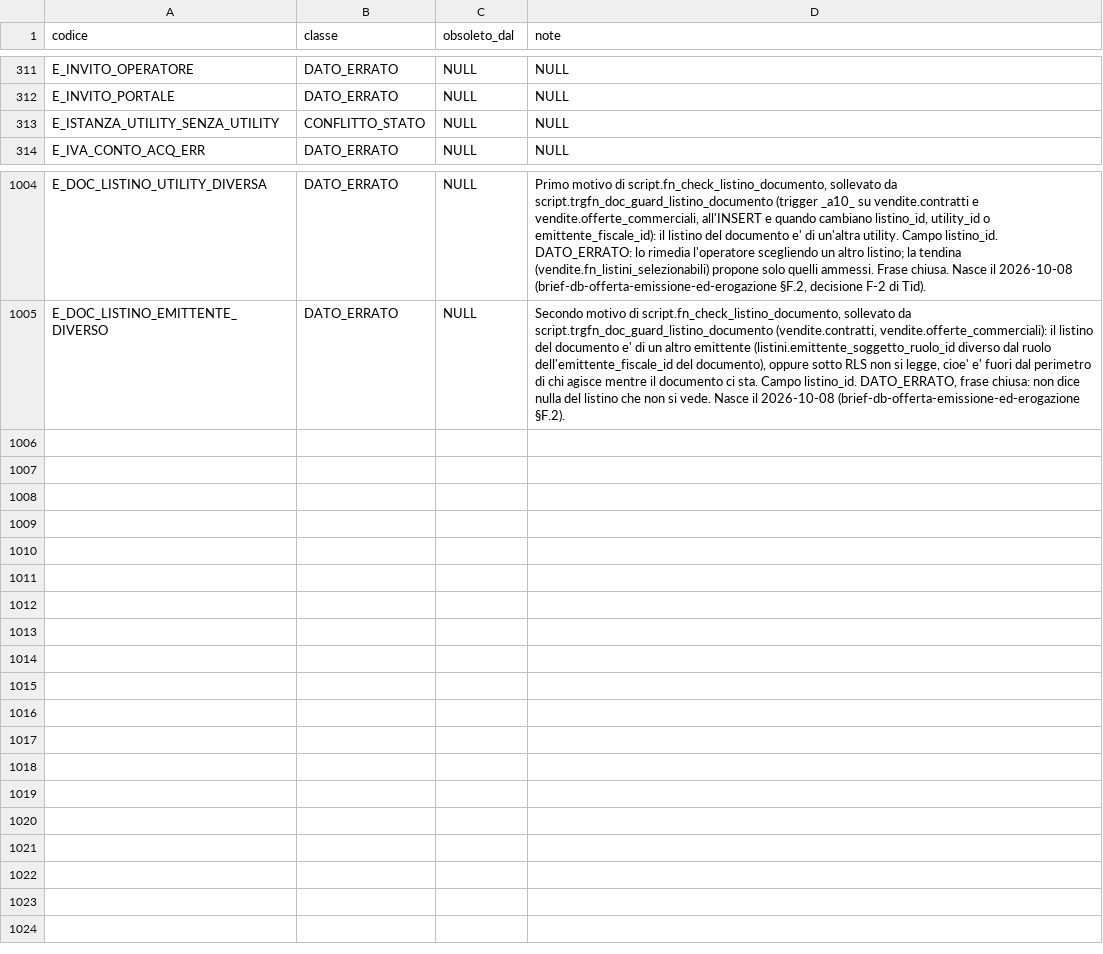
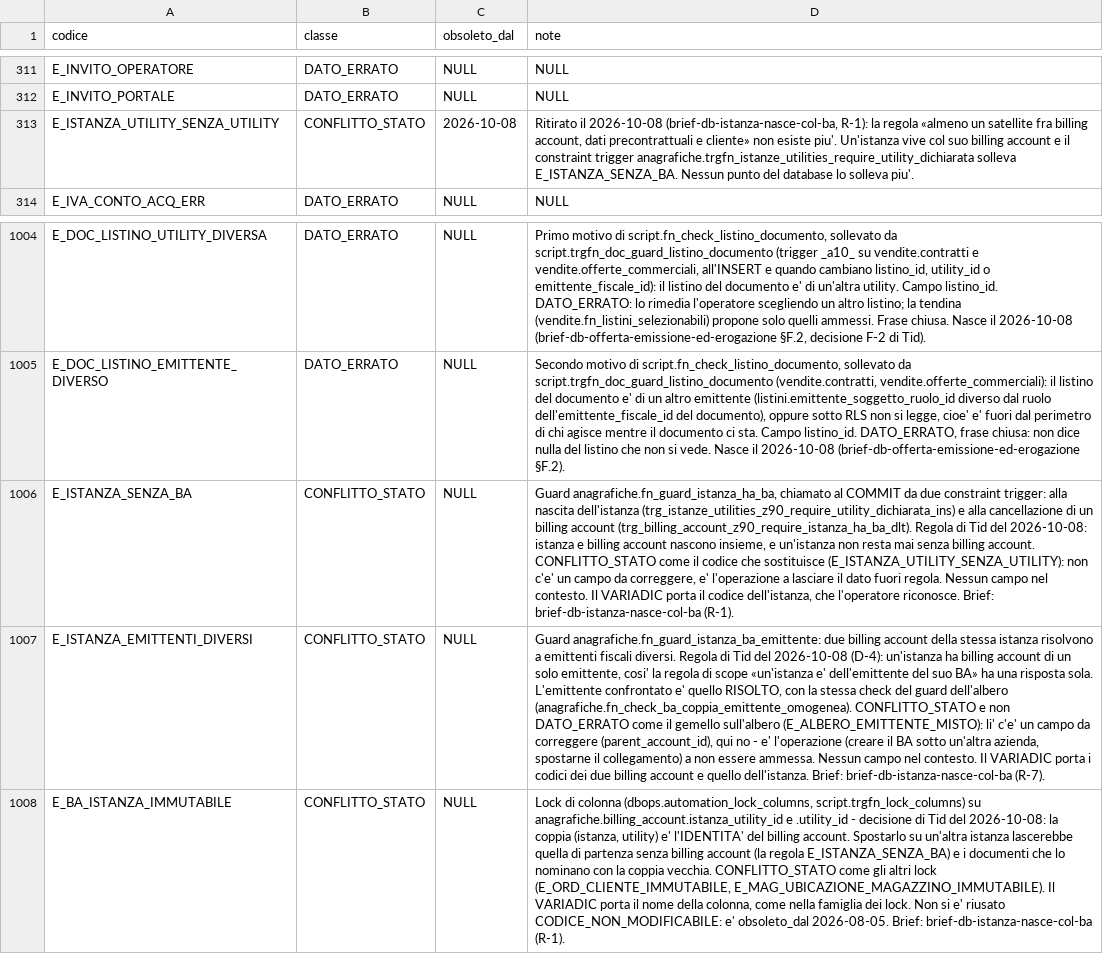
Before and after one commit to Tito-it/ZeroErp, a CSV file: db/changelog/migrations_v2/80_data/sql/config/codici_errore.csv, drawn as a sheet; only a part is shown, gaps mark what is left out; the diff names each change by its address in the sheet, - before the commit and + after, or states it on an @@ line.

```diff
--- a/db/changelog/migrations_v2/80_data/sql/config/codici_errore.csv
+++ b/db/changelog/migrations_v2/80_data/sql/config/codici_errore.csv
-C313 (obsoleto_dal): NULL
+C313 (obsoleto_dal): 2026-10-08
-D313 (note): NULL
+D313 (note): Ritirato il 2026-10-08 (brief-db-istanza-nasce-col-ba, R-1): la regola «almeno un satellite fra billing account, dati precontrattuali e cliente» non esiste piu'. Un'istanza vive col suo billing account e il constraint trigger anagrafiche.trgfn_istanze_utilities_require_utility_dichiarata solleva E_ISTANZA_SENZA_BA. Nessun punto del database lo solleva piu'.
+row 1006: E_ISTANZA_SENZA_BA | CONFLITTO_STATO | NULL | Guard anagrafiche.fn_guard_istanza_ha_ba, chiamato al COMMIT da due constraint trigger: alla nascita dell'istanza (trg_istanze_utilities_z90_require_utility_dichiarata_ins) e alla cancellazione di un billing account (trg_billing_account_z90_require_istanza_ha_ba_dlt). Regola di Tid del 2026-10-08: istanza e billing account nascono insieme, e un'istanza non resta mai senza billing account. CONFLITTO_STATO come il codice che sostituisce (E_ISTANZA_UTILITY_SENZA_UTILITY): non c'e' un campo da correggere, e' l'operazione a lasciare il dato fuori regola. Nessun campo nel contesto. Il VARIADIC porta il codice dell'istanza, che l'operatore riconosce. Brief: brief-db-istanza-nasce-col-ba (R-1).
+row 1007: E_ISTANZA_EMITTENTI_DIVERSI | CONFLITTO_STATO | NULL | Guard anagrafiche.fn_guard_istanza_ba_emittente: due billing account della stessa istanza risolvono a emittenti fiscali diversi. Regola di Tid del 2026-10-08 (D-4): un'istanza ha billing account di un solo emittente, cosi' la regola di scope «un'istanza e' dell'emittente del suo BA» ha una risposta sola. L'emittente confrontato e' quello RISOLTO, con la stessa check del guard dell'albero (anagrafiche.fn_check_ba_coppia_emittente_omogenea). CONFLITTO_STATO e non DATO_ERRATO come il gemello sull'albero (E_ALBERO_EMITTENTE_MISTO): li' c'e' un campo da correggere (parent_account_id), qui no - e' l'operazione (creare il BA sotto un'altra azienda, spostarne il collegamento) a non essere ammessa. Nessun campo nel contesto. Il VARIADIC porta i codici dei due billing account e quello dell'istanza. Brief: brief-db-istanza-nasce-col-ba (R-7).
+row 1008: E_BA_ISTANZA_IMMUTABILE | CONFLITTO_STATO | NULL | Lock di colonna (dbops.automation_lock_columns, script.trgfn_lock_columns) su anagrafiche.billing_account.istanza_utility_id e .utility_id - decisione di Tid del 2026-10-08: la coppia (istanza, utility) e' l'IDENTITA' del billing account. Spostarlo su un'altra istanza lascerebbe quella di partenza senza billing account (la regola E_ISTANZA_SENZA_BA) e i documenti che lo nominano con la coppia vecchia. CONFLITTO_STATO come gli altri lock (E_ORD_CLIENTE_IMMUTABILE, E_MAG_UBICAZIONE_MAGAZZINO_IMMUTABILE). Il VARIADIC porta il nome della colonna, come nella famiglia dei lock. Non si e' riusato CODICE_NON_MODIFICABILE: e' obsoleto_dal 2026-08-05. Brief: brief-db-istanza-nasce-col-ba (R-1).
```
Also changed, not shown: db/changelog/migrations_v2/80_data/sql/config/messaggi_errore.csv, db/changelog/migrations_v2/80_data/sql/dbops/automation_lock_columns.csv, 46 other files.
